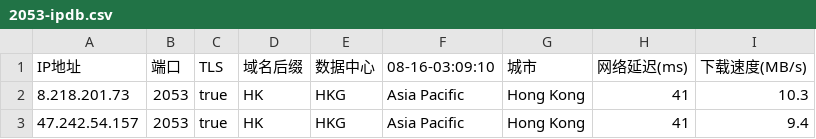
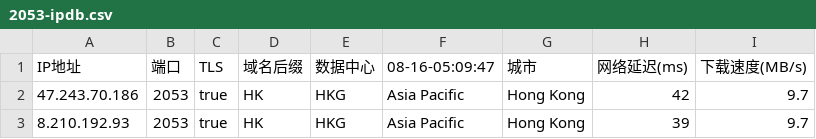
Before and after one commit to chuansuodiqiu/DownlodKV, a CSV file: 2053-ipdb.csv, drawn as a sheet.

```diff
--- a/2053-ipdb.csv
+++ b/2053-ipdb.csv
@@ -1,3 +1,3 @@
-IP地址,端口,TLS,域名后缀,数据中心,08-16-03:09:10,城市,网络延迟(ms),下载速度(MB/s)
-8.218.201.73,2053,true,HK,HKG,Asia Pacific,Hong Kong,41,10.3
-47.242.54.157,2053,true,HK,HKG,Asia Pacific,Hong Kong,41,9.4
+IP地址,端口,TLS,域名后缀,数据中心,08-16-05:09:47,城市,网络延迟(ms),下载速度(MB/s)
+47.243.70.186,2053,true,HK,HKG,Asia Pacific,Hong Kong,42,9.7
+8.210.192.93,2053,true,HK,HKG,Asia Pacific,Hong Kong,39,9.7
```
Also changed, not shown: 2083-ipdb.csv, 2087-ipdb.csv, 3 other files.
